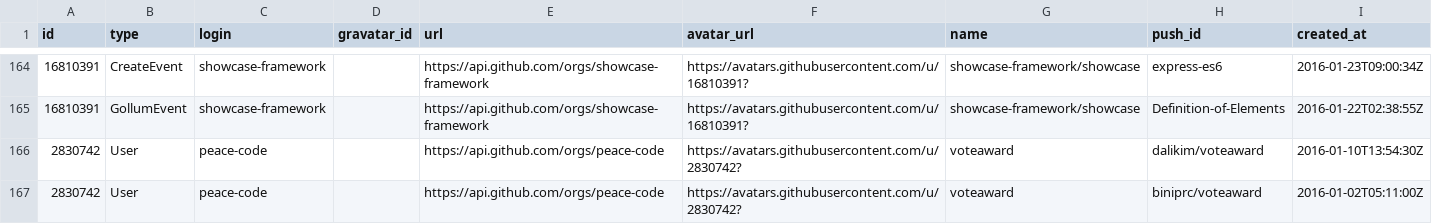
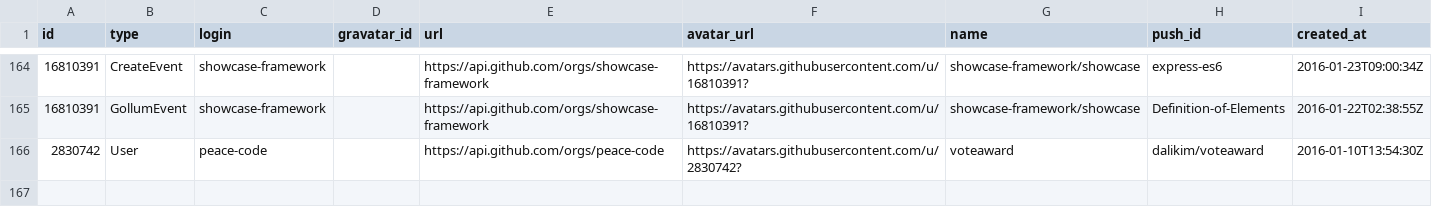
Before and after one commit to codenamu/civichacking-activity, a CSV file: community.csv, drawn as a sheet; only a part is shown, gaps mark what is left out; the diff covers the shown part only.

```diff
--- a/community.csv
+++ b/community.csv
@@ -166,2 +166 @@ id, type, login, gravatar_id, url, avatar_url, name, push_id, created_at
 2830742, User, peace-code, , https://api.github.com/orgs/peace-code, https://avatars.githubusercontent.com/u/2830742?, voteaward, dalikim/voteaward, 2016-01-10T13:54:30Z
-2830742, User, peace-code, , https://api.github.com/orgs/peace-code, https://avatars.githubusercontent.com/u/2830742?, voteaward, biniprc/voteaward, 2016-01-02T05:11:00Z
```
Also changed, not shown: 10 added rows and 10 removed rows elsewhere in this file.
